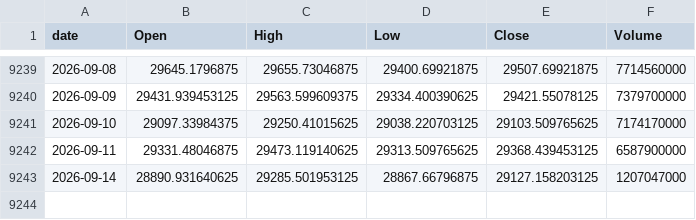
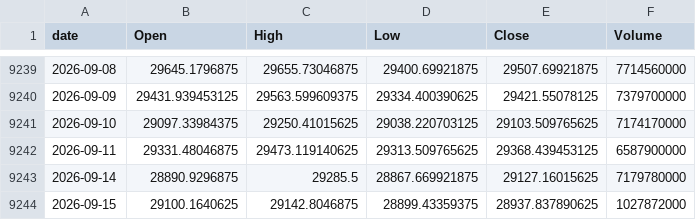
Before and after one commit to jeencare/sp500-strategy, a CSV file: data/NDX_daily.csv, drawn as a sheet; only a part is shown, gaps mark what is left out.

```diff
--- a/data/NDX_daily.csv
+++ b/data/NDX_daily.csv
@@ -9242,2 +9242,3 @@
 2026-09-11,29331.48046875,29473.119140625,29313.509765625,29368.439453125,6587900000
-2026-09-14,28890.931640625,29285.501953125,28867.66796875,29127.158203125,1207047000
+2026-09-14,28890.9296875,29285.5,28867.669921875,29127.16015625,7179780000
+2026-09-15,29100.1640625,29142.8046875,28899.43359375,28937.837890625,1027872000
```
Also changed, not shown: data/GSPC_daily.csv, data/IVV_daily.csv, 10 other files.
